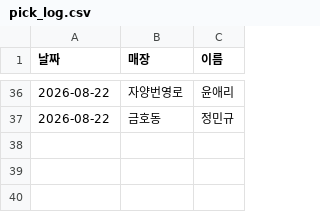
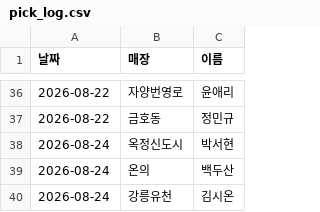
Before and after one commit to khbae0101/GD_opening_bot, a CSV file: data/pick_log.csv, drawn as a sheet; only a part is shown, gaps mark what is left out; the diff names each change by its address in the sheet, - before the commit and + after, or states it on an @@ line.

```diff
--- a/data/pick_log.csv
+++ b/data/pick_log.csv
+row 38: 2026-08-24 | 옥정신도시 | 박서현
+row 39: 2026-08-24 | 온의 | 백두산
+row 40: 2026-08-24 | 강릉유천 | 김시온
```
